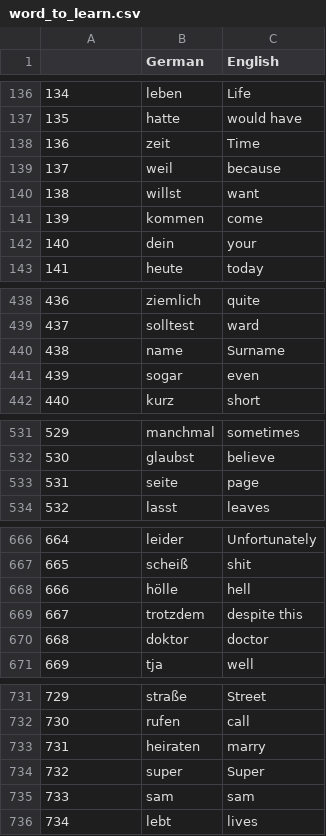
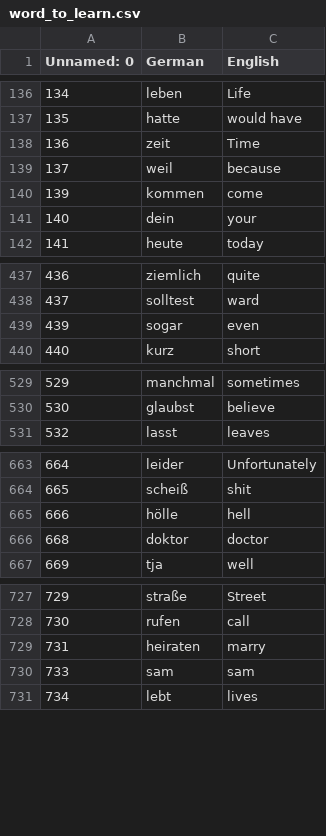
Before and after one commit to VoidArchive/FlashCard_App, a CSV file: data/word_to_learn.csv, drawn as a sheet; only a part is shown, gaps mark what is left out; the diff covers the shown part only; the diff names each change by its address in the sheet, - before the commit and + after, or states it on an @@ line.

```diff
--- a/data/word_to_learn.csv
+++ b/data/word_to_learn.csv
@@ column A (Unnamed: 0) renumbered in row 1 @@
-row 140: 138 | willst | want
-row 440: 438 | name | Surname
-row 533: 531 | seite | page
-row 669: 667 | trotzdem | despite this
-row 734: 732 | super | Super
```
Also changed, not shown: 1 removed row elsewhere in this file, 4 other files.
